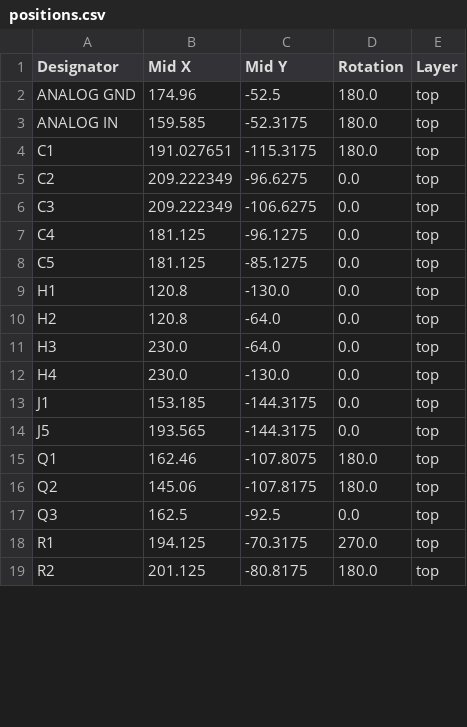
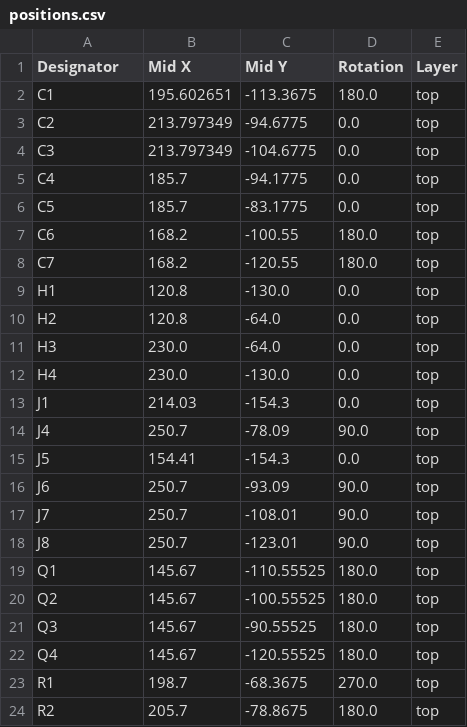
Before and after one commit to ILikeNickelback/OpenJTS, a CSV file: hardware/KiCAD/ADC_controler/production/positions.csv, drawn as a sheet; only a part is shown; the diff covers the shown part only.

```diff
--- a/hardware/KiCAD/ADC_controler/production/positions.csv
+++ b/hardware/KiCAD/ADC_controler/production/positions.csv
@@ -1,9 +1,9 @@
 Designator,Mid X,Mid Y,Rotation,Layer
-ANALOG GND,174.96,-52.5,180.0,top
-ANALOG IN,159.585,-52.3175,180.0,top
-C1,191.027651,-115.3175,180.0,top
-C2,209.222349,-96.6275,0.0,top
-C3,209.222349,-106.6275,0.0,top
-C4,181.125,-96.1275,0.0,top
-C5,181.125,-85.1275,0.0,top
+C1,195.602651,-113.3675,180.0,top
+C2,213.797349,-94.6775,0.0,top
+C3,213.797349,-104.6775,0.0,top
+C4,185.7,-94.1775,0.0,top
+C5,185.7,-83.1775,0.0,top
+C6,168.2,-100.55,180.0,top
+C7,168.2,-120.55,180.0,top
 H1,120.8,-130.0,0.0,top
@@ -12,8 +12,13 @@ H3,230.0,-64.0,0.0,top
 H4,230.0,-130.0,0.0,top
-J1,153.185,-144.3175,0.0,top
-J5,193.565,-144.3175,0.0,top
-Q1,162.46,-107.8075,180.0,top
-Q2,145.06,-107.8175,180.0,top
-Q3,162.5,-92.5,0.0,top
-R1,194.125,-70.3175,270.0,top
-R2,201.125,-80.8175,180.0,top
+J1,214.03,-154.3,0.0,top
+J4,250.7,-78.09,90.0,top
+J5,154.41,-154.3,0.0,top
+J6,250.7,-93.09,90.0,top
+J7,250.7,-108.01,90.0,top
+J8,250.7,-123.01,90.0,top
+Q1,145.67,-110.55525,180.0,top
+Q2,145.67,-100.55525,180.0,top
+Q3,145.67,-90.55525,180.0,top
+Q4,145.67,-120.55525,180.0,top
+R1,198.7,-68.3675,270.0,top
+R2,205.7,-78.8675,180.0,top
```
Also changed, not shown: 1 added row, 1 removed row and 16 edited cells elsewhere in this file, hardware/KiCAD/ADC_controler/production/bom.csv, 16 other files.
